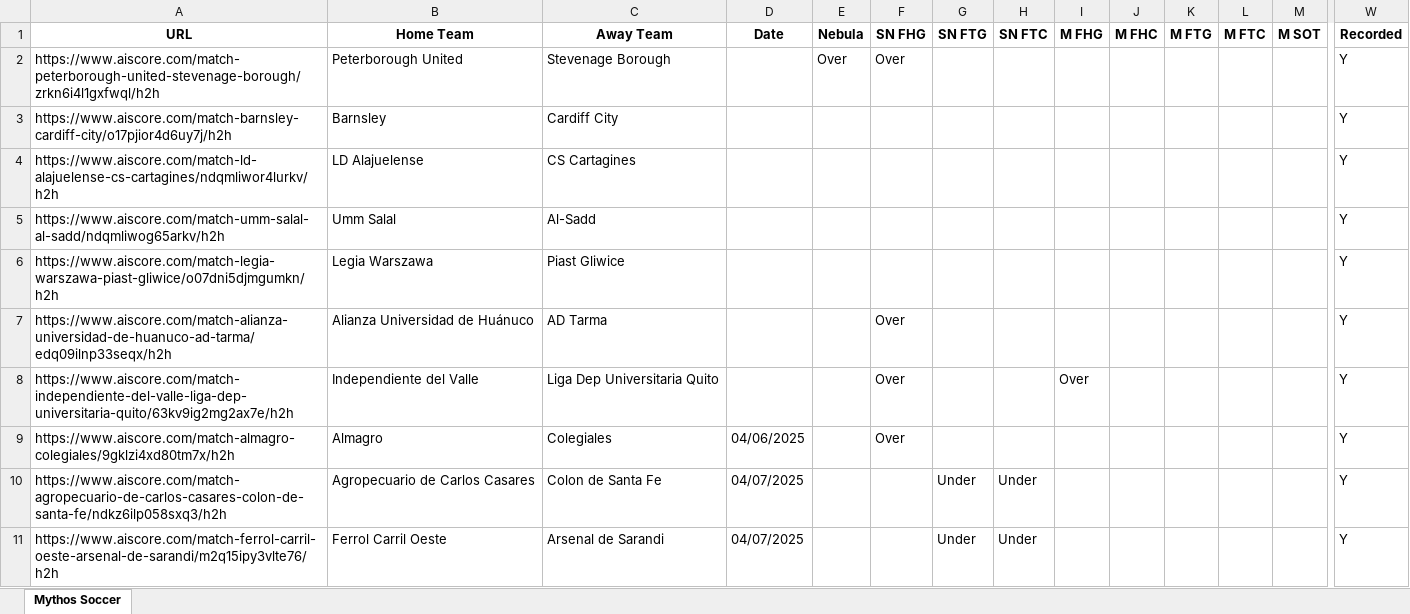
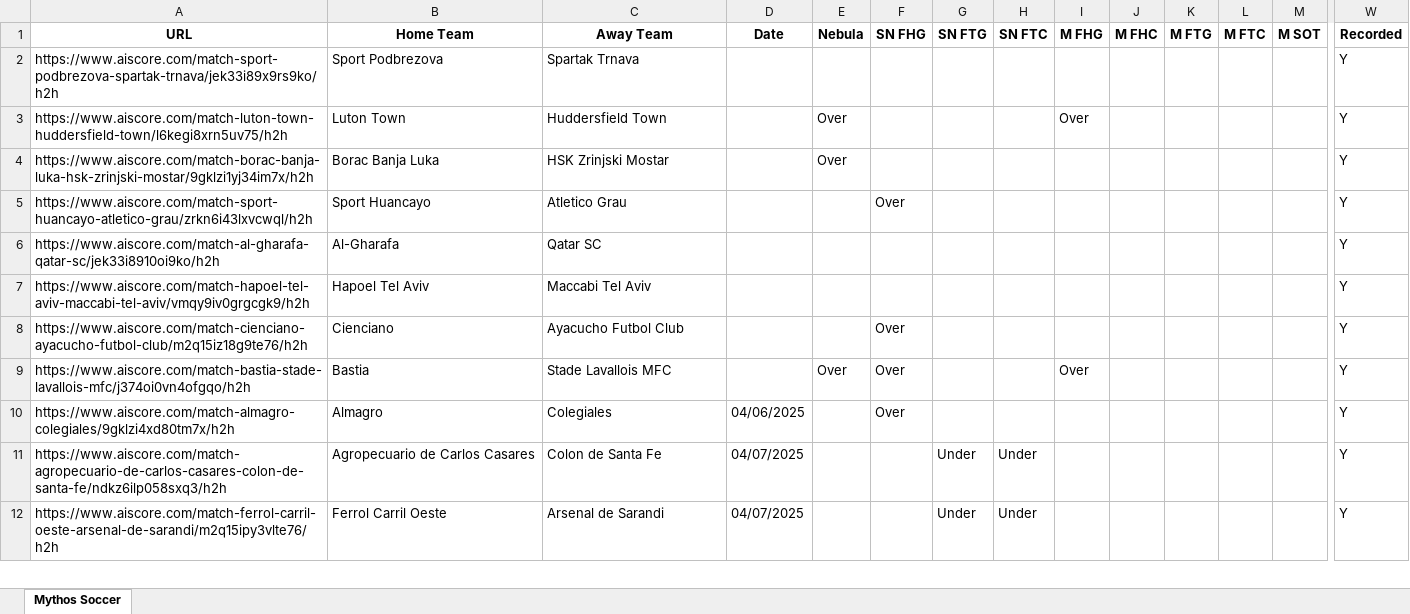
Before and after one commit to Captain-Duckie/whop, an Excel workbook: public/Soccer Records.xlsx, sheet Mythos Soccer, drawn as a sheet; only a part is shown, gaps mark what is left out; values as stored, in another font and other column widths than the file's, no borders; removed rows and columns are numbered as before the commit, all else as after; rows hold the shown columns only; the diff names each change by its address in the sheet, - before the commit and + after, or states it on an @@ line.

Commit message:
Auto-update Soccer Records at 2025-10-29T05:05:08.082689

```diff
--- a/public/Soccer Records.xlsx (sheet Mythos Soccer)
+++ b/public/Soccer Records.xlsx (sheet Mythos Soccer)
-row 2: https://www.aiscore.com/match-peterborough-united-stevenage-borough/zrkn6i4l1gxfwql/h2h | Peterborough United | Stevenage Borough |  | Over | Over |  |  |  |  |  |  |  | Y
-row 3: https://www.aiscore.com/match-barnsley-cardiff-city/o17pjior4d6uy7j/h2h | Barnsley | Cardiff City |  |  |  |  |  |  |  |  |  |  | Y
-row 4: https://www.aiscore.com/match-ld-alajuelense-cs-cartagines/ndqmliwor4lurkv/h2h | LD Alajuelense | CS Cartagines |  |  |  |  |  |  |  |  |  |  | Y
-row 5: https://www.aiscore.com/match-umm-salal-al-sadd/ndqmliwog65arkv/h2h | Umm Salal | Al-Sadd |  |  |  |  |  |  |  |  |  |  | Y
-row 6: https://www.aiscore.com/match-legia-warszawa-piast-gliwice/o07dni5djmgumkn/h2h | Legia Warszawa | Piast Gliwice |  |  |  |  |  |  |  |  |  |  | Y
+row 2: https://www.aiscore.com/match-sport-podbrezova-spartak-trnava/jek33i89x9rs9ko/h2h | Sport Podbrezova | Spartak Trnava |  |  |  |  |  |  |  |  |  |  | Y
+row 3: https://www.aiscore.com/match-luton-town-huddersfield-town/l6kegi8xrn5uv75/h2h | Luton Town | Huddersfield Town |  | Over |  |  |  | Over |  |  |  |  | Y
+row 4: https://www.aiscore.com/match-borac-banja-luka-hsk-zrinjski-mostar/9gklzi1yj34im7x/h2h | Borac Banja Luka | HSK Zrinjski Mostar |  | Over |  |  |  |  |  |  |  |  | Y
-A5 (URL): https://www.aiscore.com/match-alianza-universidad-de-huanuco-ad-tarma/edq09ilnp33seqx/h2h
+A5 (URL): https://www.aiscore.com/match-sport-huancayo-atletico-grau/zrkn6i43lxvcwql/h2h
-B5 (Home Team): Alianza Universidad de Huánuco
+B5 (Home Team): Sport Huancayo
-C5 (Away Team): AD Tarma
+C5 (Away Team): Atletico Grau
+row 6: https://www.aiscore.com/match-al-gharafa-qatar-sc/jek33i8910oi9ko/h2h | Al-Gharafa | Qatar SC |  |  |  |  |  |  |  |  |  |  | Y
+row 7: https://www.aiscore.com/match-hapoel-tel-aviv-maccabi-tel-aviv/vmqy9iv0grgcgk9/h2h | Hapoel Tel Aviv | Maccabi Tel Aviv |  |  |  |  |  |  |  |  |  |  | Y
+row 8: https://www.aiscore.com/match-cienciano-ayacucho-futbol-club/m2q15iz18g9te76/h2h | Cienciano | Ayacucho Futbol Club |  |  | Over |  |  |  |  |  |  |  | Y
-A9 (URL): https://www.aiscore.com/match-independiente-del-valle-liga-dep-universitaria-quito/63kv9ig2mg2ax7e/h2h
+A9 (URL): https://www.aiscore.com/match-bastia-stade-lavallois-mfc/j374oi0vn4ofgqo/h2h
-B9 (Home Team): Independiente del Valle
+B9 (Home Team): Bastia
-C9 (Away Team): Liga Dep Universitaria Quito
+C9 (Away Team): Stade Lavallois MFC
-E9 (Nebula): (empty)
+E9 (Nebula): Over
```
